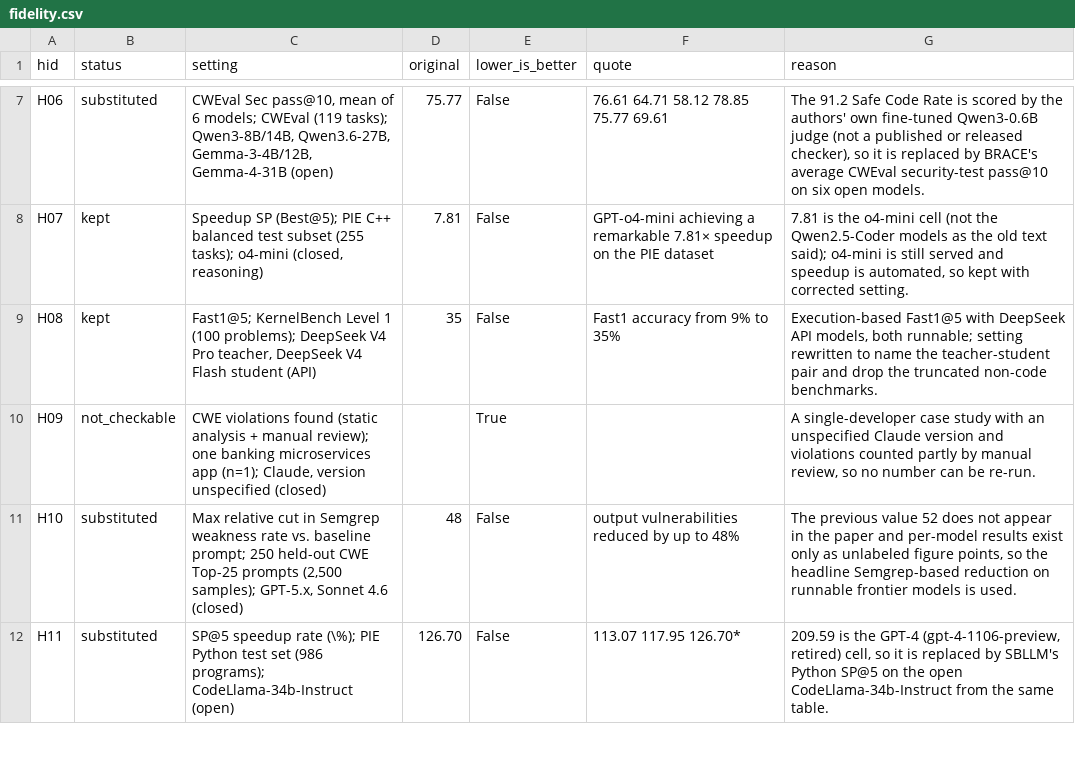
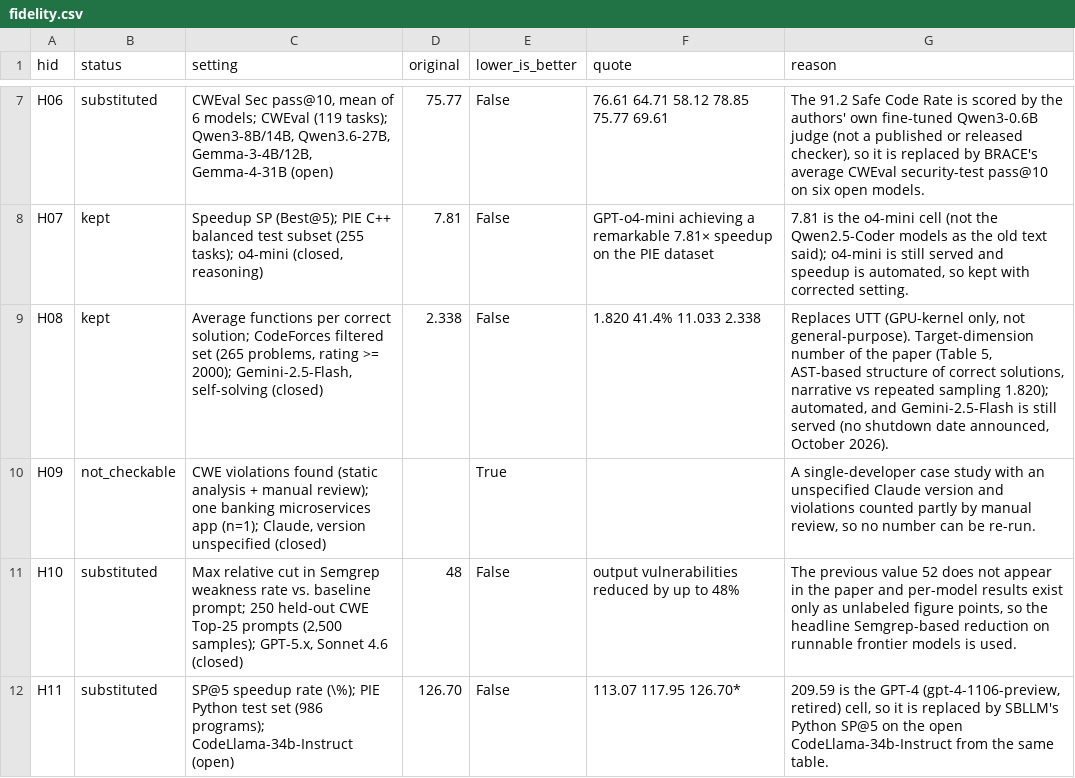
Before and after one commit to prashankkadam/sok-code-quality-harness, a CSV file: review/sok/slr/top/fidelity.csv, drawn as a sheet; only a part is shown, gaps mark what is left out.

Commit message:
E12 H08: StoryCoder replaces UTT (UTT's only code evaluation is KernelBench, so pass 2 now marks it gpu-kernel); the next-ranked prompting technique (WSEAS structured-prompts paper) is excluded under E4 (model unnamed, metric undefined, human feedback); selection re-run, fidelity record and id maps updated

```diff
--- a/review/sok/slr/top/fidelity.csv
+++ b/review/sok/slr/top/fidelity.csv
@@ -8,3 +8,3 @@ H06,substituted,"CWEval Sec pass@10, mean of 6 models; CWEval (119 tasks); Qwen3
 H07,kept,"Speedup SP (Best@5); PIE C++ balanced test subset (255 tasks); o4-mini (closed, reasoning)",7.81,False,GPT-o4-mini achieving a remarkable 7.81× speedup on the PIE dataset,"7.81 is the o4-mini cell (not the Qwen2.5-Coder models as the old text said); o4-mini is still served and speedup is automated, so kept with corrected setting."
-H08,kept,"Fast1@5; KernelBench Level 1 (100 problems); DeepSeek V4 Pro teacher, DeepSeek V4 Flash student (API)",35,False,Fast1 accuracy from 9% to 35%,"Execution-based Fast1@5 with DeepSeek API models, both runnable; setting rewritten to name the teacher-student pair and drop the truncated non-code benchmarks."
+H08,kept,"Average functions per correct solution; CodeForces filtered set (265 problems, rating >= 2000); Gemini-2.5-Flash, self-solving (closed)",2.338,False,1.820 41.4% 11.033 2.338,"Replaces UTT (GPU-kernel only, not general-purpose). Target-dimension number of the paper (Table 5, AST-based structure of correct solutions, narrative vs repeated sampling 1.820); automated, and Gemini-2.5-Flash is still served (no shutdown date announced, October 2026)."
 H09,not_checkable,"CWE violations found (static analysis + manual review); one banking microservices app (n=1); Claude, version unspecified (closed)",,True,,"A single-developer case study with an unspecified Claude version and violations counted partly by manual review, so no number can be re-run."
```
Also changed, not shown: configs/h2h_renumber.csv, review/sok/slr/top/exclusions.csv, 7 other files.
